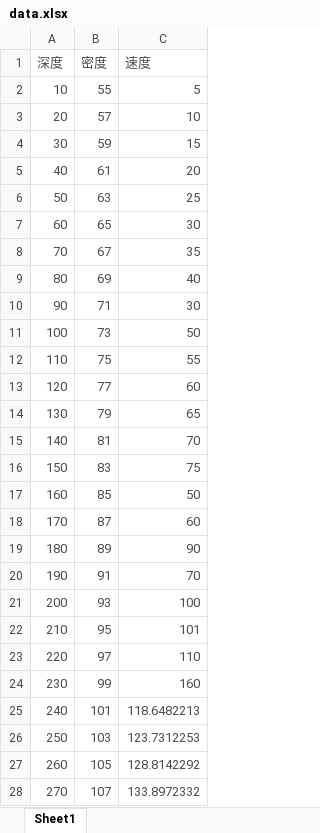
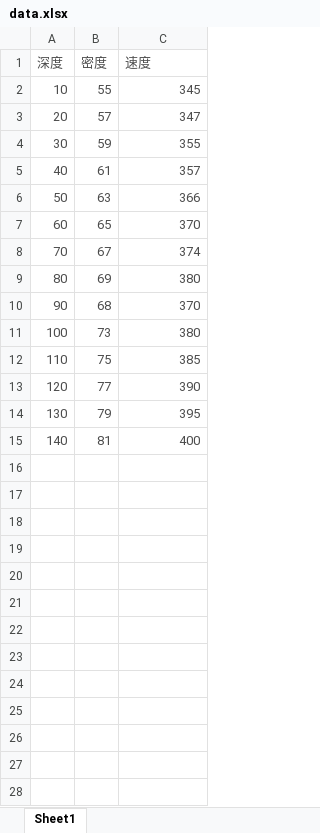
Before and after one commit to ogchenzhili/seismic_wavelet_synthesis_record, an Excel workbook: data.xlsx, sheet Sheet1, drawn as a sheet; only a part is shown; values as stored, in another font and other column widths than the file's, no borders; the diff covers the shown part only; the diff names each change by its address in the sheet, - before the commit and + after, or states it on an @@ line.

```diff
--- a/data.xlsx (sheet Sheet1)
+++ b/data.xlsx (sheet Sheet1)
-C2 (速度): 5
+C2 (速度): 345
-C3 (速度): 10
+C3 (速度): 347
-C4 (速度): 15
+C4 (速度): 355
-C5 (速度): 20
+C5 (速度): 357
-C6 (速度): 25
+C6 (速度): 366
-C7 (速度): 30
+C7 (速度): 370
-C8 (速度): 35
+C8 (速度): 374
-C9 (速度): 40
+C9 (速度): 380
-B10 (密度): 71
+B10 (密度): 68
-C10 (速度): 30
+C10 (速度): 370
-C11 (速度): 50
+C11 (速度): 380
-C12 (速度): 55
+C12 (速度): 385
-C13 (速度): 60
+C13 (速度): 390
-C14 (速度): 65
+C14 (速度): 395
-C15 (速度): 70
+C15 (速度): 400
-row 16: 150 | 83 | 75
-row 17: 160 | 85 | 50
-row 18: 170 | 87 | 60
-row 19: 180 | 89 | 90
-row 20: 190 | 91 | 70
-row 21: 200 | 93 | 100
-row 22: 210 | 95 | 101
-row 23: 220 | 97 | 110
-row 24: 230 | 99 | 160
-row 25: 240 | 101 | 118.6482213
-row 26: 250 | 103 | 123.7312253
-row 27: 260 | 105 | 128.8142292
-row 28: 270 | 107 | 133.8972332
```
Also changed, not shown: 12 removed rows elsewhere in this sheet, 3 other files.
